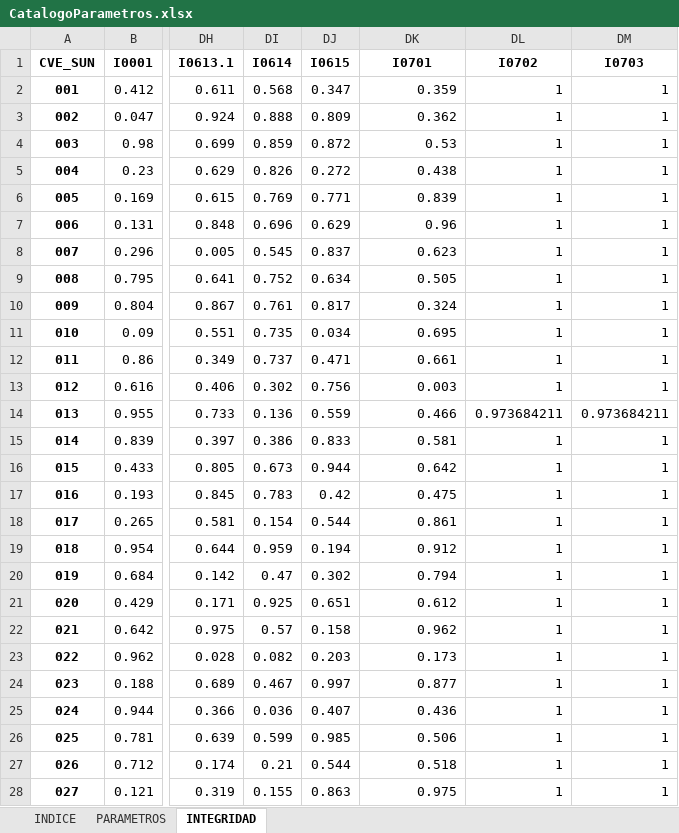
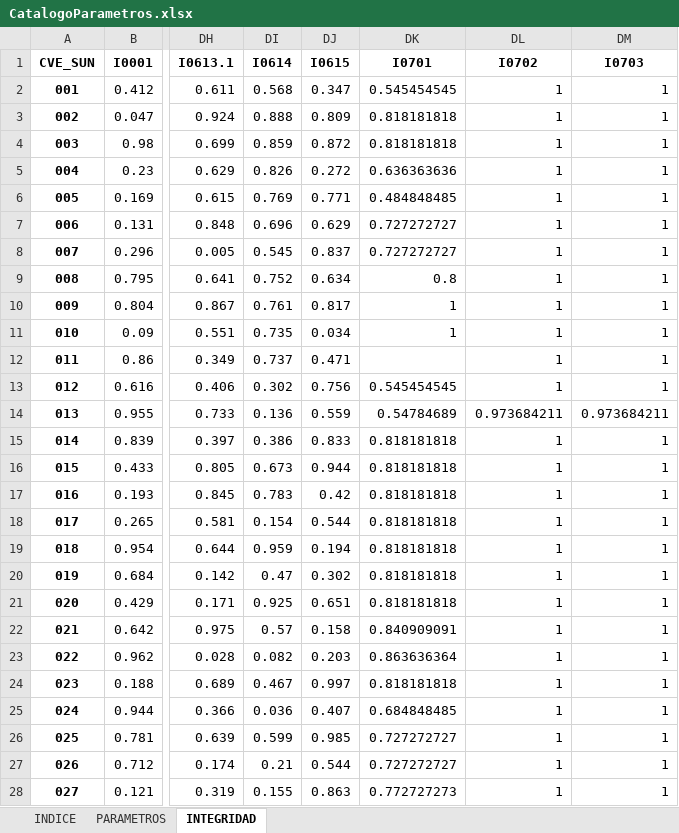
Before and after one commit to INECC-PCCS/01_Dmine, an Excel workbook: 00_Generales/CatalogoParametros.xlsx, sheet INTEGRIDAD, drawn as a sheet; only a part is shown, gaps mark what is left out; values as stored, in another font and other column widths than the file's, no borders; the diff covers the shown part only; the diff names each change by its address in the sheet, - before the commit and + after, or states it on an @@ line.

```diff
--- a/00_Generales/CatalogoParametros.xlsx (sheet INTEGRIDAD)
+++ b/00_Generales/CatalogoParametros.xlsx (sheet INTEGRIDAD)
-DK2 (I0701): 0.359
+DK2 (I0701): 0.545454545
-DK3 (I0701): 0.362
+DK3 (I0701): 0.818181818
-DK4 (I0701): 0.53
+DK4 (I0701): 0.818181818
-DK5 (I0701): 0.438
+DK5 (I0701): 0.636363636
-DK6 (I0701): 0.839
+DK6 (I0701): 0.484848485
-DK7 (I0701): 0.96
+DK7 (I0701): 0.727272727
-DK8 (I0701): 0.623
+DK8 (I0701): 0.727272727
-DK9 (I0701): 0.505
+DK9 (I0701): 0.8
-DK10 (I0701): 0.324
+DK10 (I0701): 1
-DK11 (I0701): 0.695
+DK11 (I0701): 1
-DK12 (I0701): 0.661
+DK12 (I0701): (empty)
-DK13 (I0701): 0.003
+DK13 (I0701): 0.545454545
-DK14 (I0701): 0.466
+DK14 (I0701): 0.54784689
-DK15 (I0701): 0.581
+DK15 (I0701): 0.818181818
-DK16 (I0701): 0.642
+DK16 (I0701): 0.818181818
-DK17 (I0701): 0.475
+DK17 (I0701): 0.818181818
-DK18 (I0701): 0.861
+DK18 (I0701): 0.818181818
-DK19 (I0701): 0.912
+DK19 (I0701): 0.818181818
-DK20 (I0701): 0.794
+DK20 (I0701): 0.818181818
-DK21 (I0701): 0.612
+DK21 (I0701): 0.818181818
-DK22 (I0701): 0.962
+DK22 (I0701): 0.840909091
-DK23 (I0701): 0.173
+DK23 (I0701): 0.863636364
-DK24 (I0701): 0.877
+DK24 (I0701): 0.818181818
-DK25 (I0701): 0.436
+DK25 (I0701): 0.684848485
-DK26 (I0701): 0.506
+DK26 (I0701): 0.727272727
-DK27 (I0701): 0.518
+DK27 (I0701): 0.727272727
-DK28 (I0701): 0.975
+DK28 (I0701): 0.772727273
```
Also changed, not shown: 108 edited cells elsewhere in this sheet, sheet PARAMETROS, sheet INDICE, 06_Energia/P0606/P0606.xlsx, Datasets/CLEU/P0713.xlsx, 13 other files.
